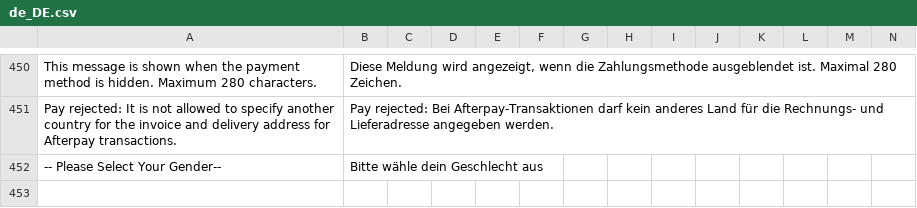
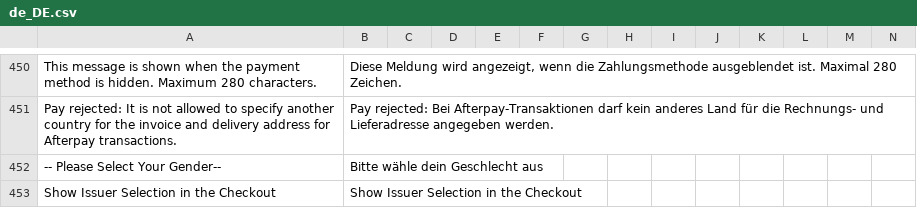
Before and after one commit to buckaroo-it/Magento2, a CSV file: i18n/de_DE.csv, drawn as a sheet; only a part is shown, gaps mark what is left out; the diff covers the shown part only; the diff names each change by its address in the sheet, - before the commit and + after, or states it on an @@ line.

Commit message:
add translations

```diff
--- a/i18n/de_DE.csv
+++ b/i18n/de_DE.csv
+row 453: Show Issuer Selection in the Checkout | Show Issuer Selection in the Checkout
```
Also changed, not shown: 1 added row elsewhere in this file, i18n/es_ES.csv, i18n/fr_FR.csv, 2 other files.
